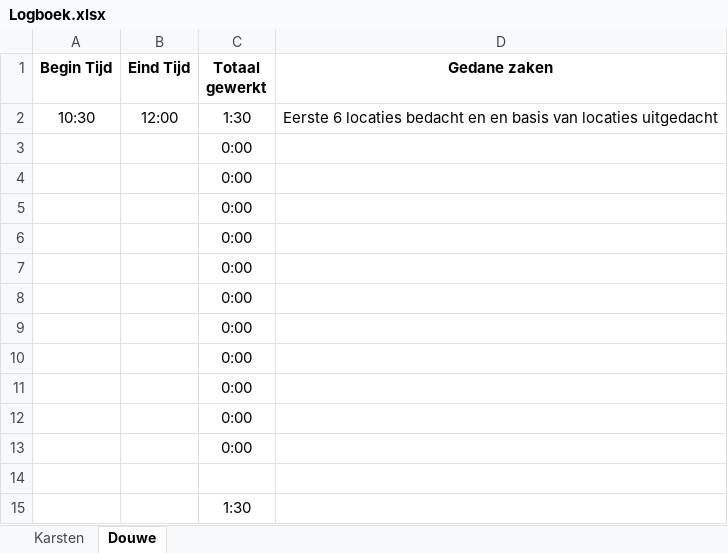
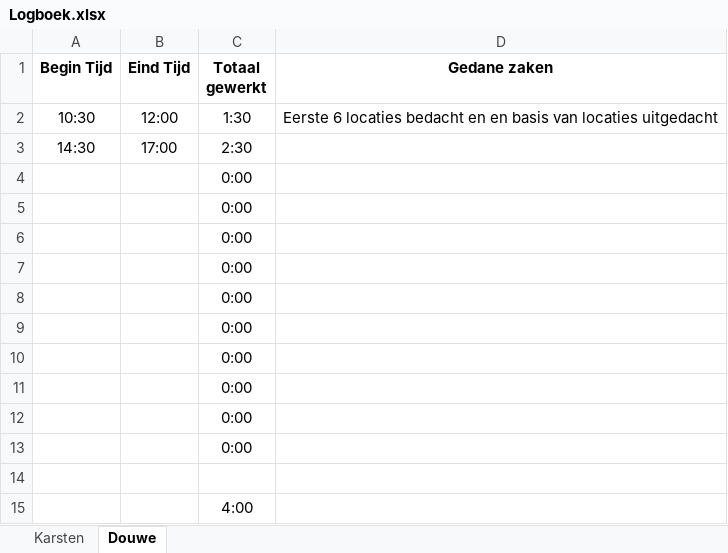
Before and after one commit to Peredurz/TBA, an Excel workbook: Non-Code Files/Logboek.xlsx, sheet Douwe, drawn as a sheet; values as stored, in another font and other column widths than the file's, no borders; removed rows and columns are numbered as before the commit, all else as after; the diff names each change by its address in the sheet, - before the commit and + after, or states it on an @@ line.

```diff
--- a/Non-Code Files/Logboek.xlsx (sheet Douwe)
+++ b/Non-Code Files/Logboek.xlsx (sheet Douwe)
-row 3:  |  | 0:00
+row 3: 14:30 | 17:00 | 2:30
-C15 (Totaal gewerkt): 1:30
+C15 (Totaal gewerkt): 4:00
```
Also changed, not shown: sheet Karsten, 1 other file.
